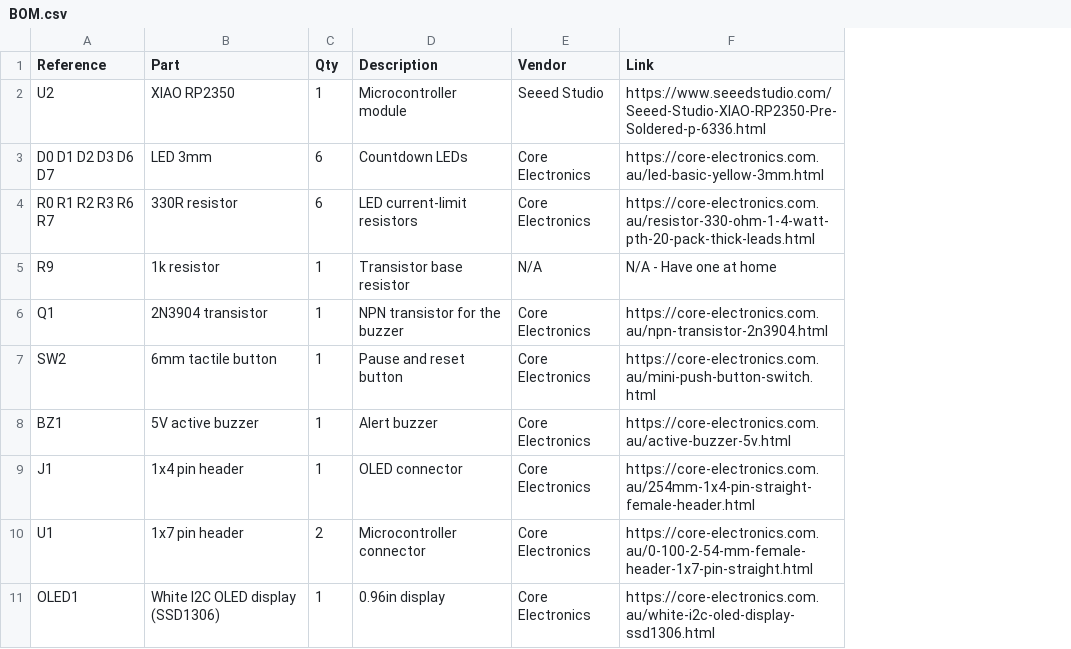
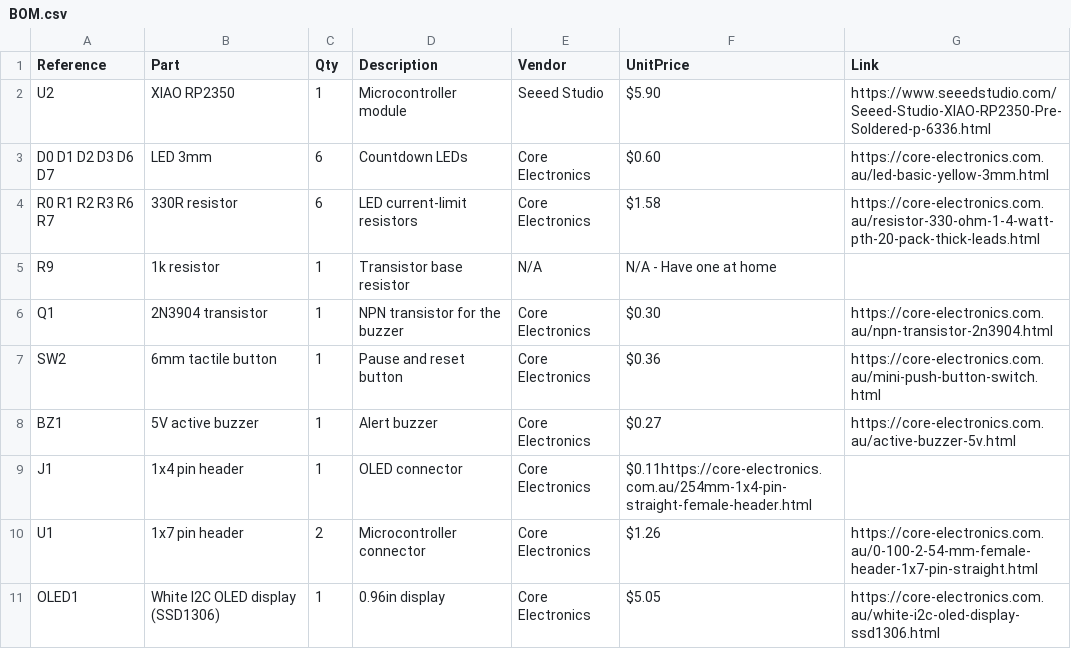
Before and after one commit to manula5454/Tomato-Tick, a CSV file: BOM.csv, drawn as a sheet; addresses are those after the commit; the diff names each change by its address in the sheet, - before the commit and + after, or states it on an @@ line.

Commit message:
Update BOM.csv

```diff
--- a/BOM.csv
+++ b/BOM.csv
+column F (UnitPrice), rows 2-11: $5.90 | $0.60 | $1.58 | N/A - Have one at home | $0.30 | $0.36 | $0.27 | $0.11https://core-electronics.com.au/254mm-1x4-pin-straight-female-header.html | $1.26 | $5.05
-G5 (Link): N/A - Have one at home
+G5 (Link): (empty)
-G9 (Link): https://core-electronics.com.au/254mm-1x4-pin-straight-female-header.html
+G9 (Link): (empty)
```
